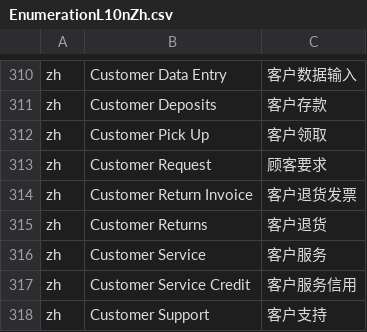
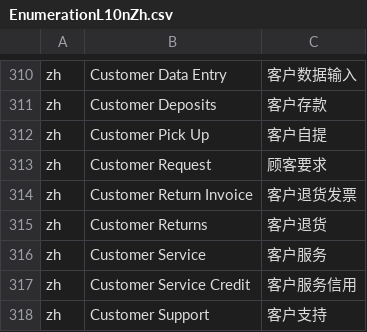
Before and after one commit to hellozhangwei/moqui-zapps, a CSV file: data/EnumerationL10nZh.csv, drawn as a sheet; only a part is shown, gaps mark what is left out.

Commit message:
Add some LocalizedMessage

```diff
--- a/data/EnumerationL10nZh.csv
+++ b/data/EnumerationL10nZh.csv
@@ -311,3 +311,3 @@ zh,Customer Data Entry,客户数据输入
 zh,Customer Deposits,客户存款
-zh,Customer Pick Up,客户领取
+zh,Customer Pick Up,客户自提
 zh,Customer Request,顾客要求
```
